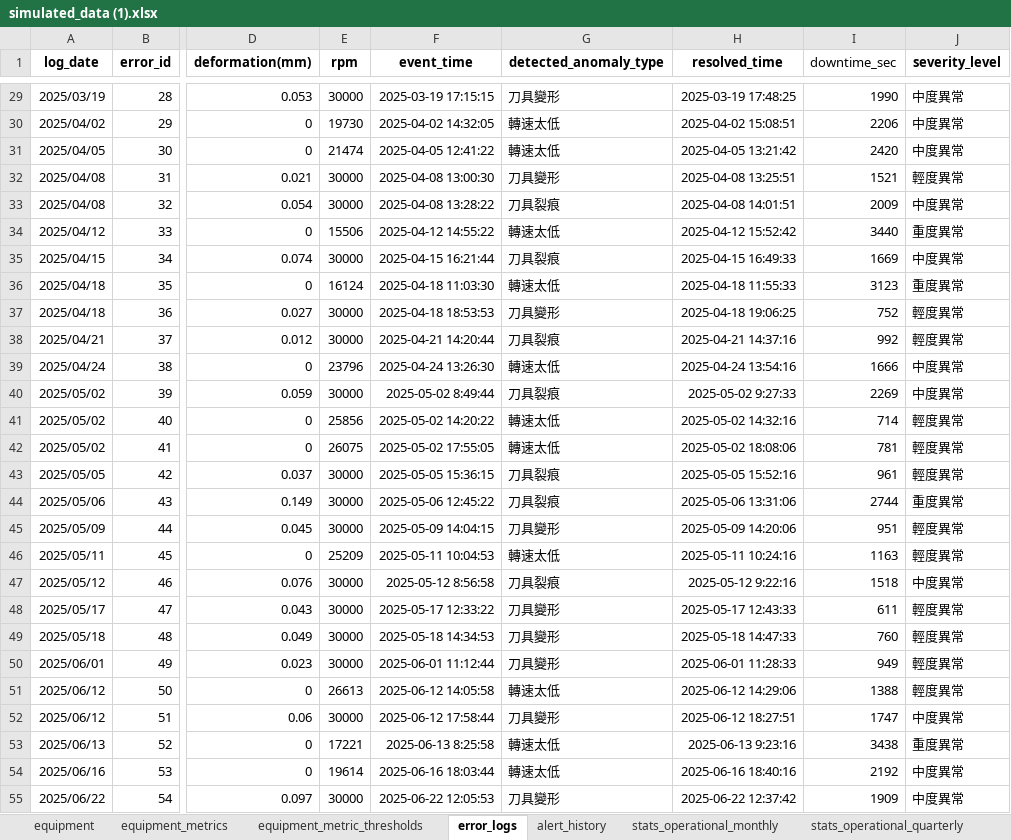
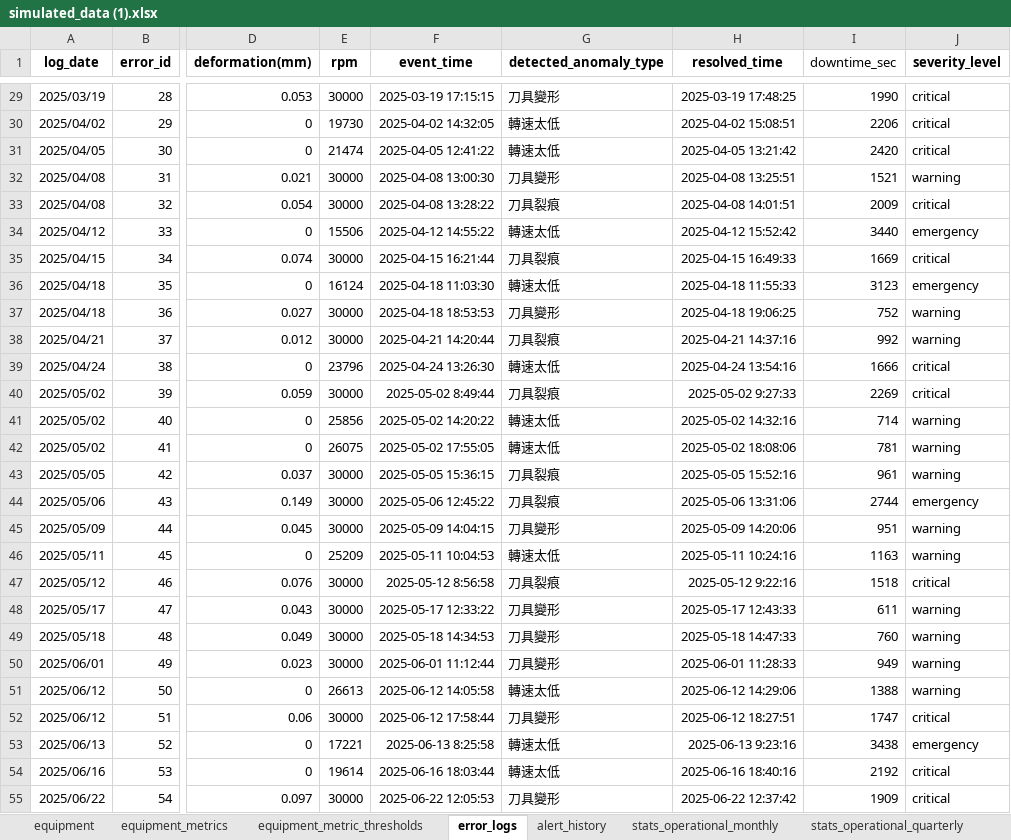
Before and after one commit to HungWeiChen310/capstone-project, an Excel workbook: data/simulated_data (1).xlsx, sheet error_logs, drawn as a sheet; only a part is shown, gaps mark what is left out; values as stored, in another font and other column widths than the file's, no borders; the diff covers the shown part only; the diff names each change by its address in the sheet, - before the commit and + after, or states it on an @@ line.

```diff
--- a/data/simulated_data (1).xlsx (sheet error_logs)
+++ b/data/simulated_data (1).xlsx (sheet error_logs)
-J29:J31 (severity_level): 中度異常
+J29:J31 (severity_level): critical
-J32 (severity_level): 輕度異常
+J32 (severity_level): warning
-J33 (severity_level): 中度異常
+J33 (severity_level): critical
-J34 (severity_level): 重度異常
+J34 (severity_level): emergency
-J35 (severity_level): 中度異常
+J35 (severity_level): critical
-J36 (severity_level): 重度異常
+J36 (severity_level): emergency
-J37:J38 (severity_level): 輕度異常
+J37:J38 (severity_level): warning
-J39:J40 (severity_level): 中度異常
+J39:J40 (severity_level): critical
-J41:J43 (severity_level): 輕度異常
+J41:J43 (severity_level): warning
-J44 (severity_level): 重度異常
+J44 (severity_level): emergency
-J45:J46 (severity_level): 輕度異常
+J45:J46 (severity_level): warning
-J47 (severity_level): 中度異常
+J47 (severity_level): critical
-J48:J51 (severity_level): 輕度異常
+J48:J51 (severity_level): warning
-J52 (severity_level): 中度異常
+J52 (severity_level): critical
-J53 (severity_level): 重度異常
+J53 (severity_level): emergency
-J54:J55 (severity_level): 中度異常
+J54:J55 (severity_level): critical
```
Also changed, not shown: 78 edited cells elsewhere in this sheet, sheet alert_history, 5 other files.
